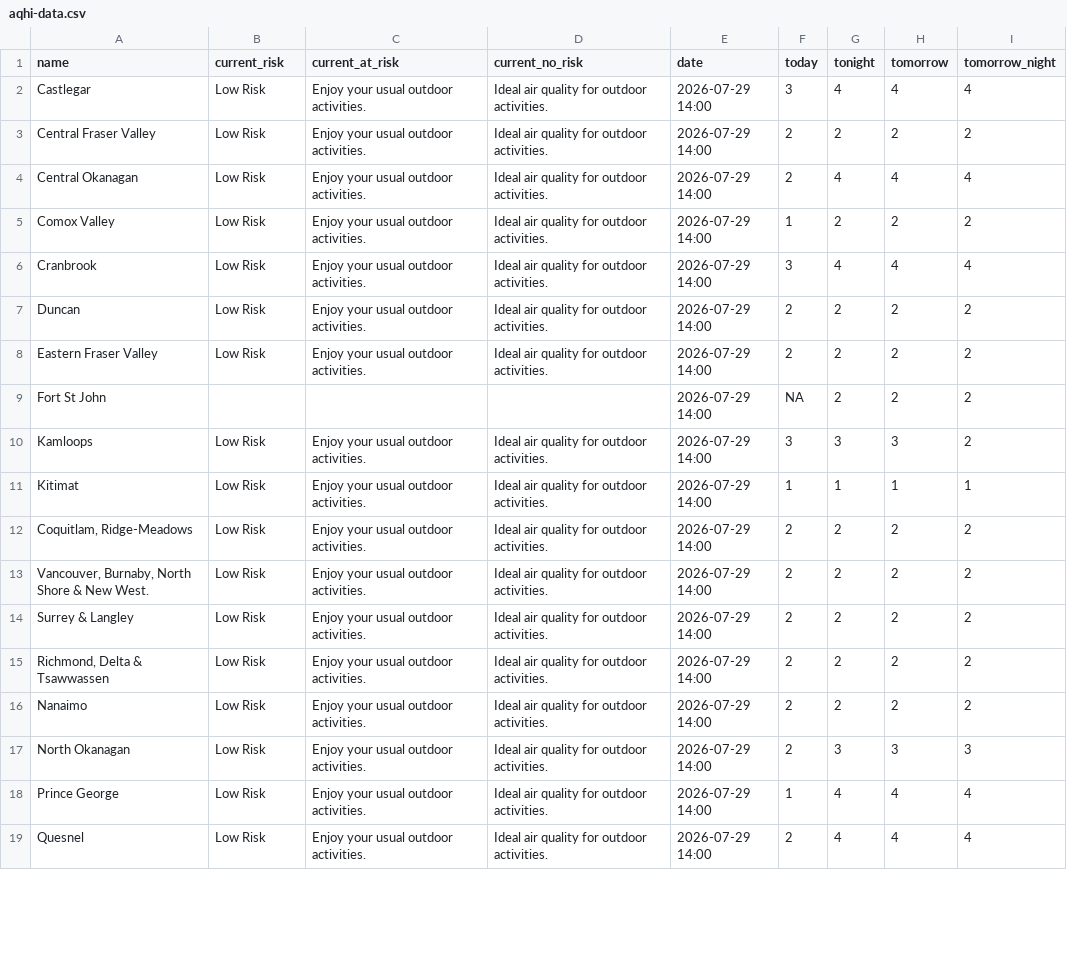
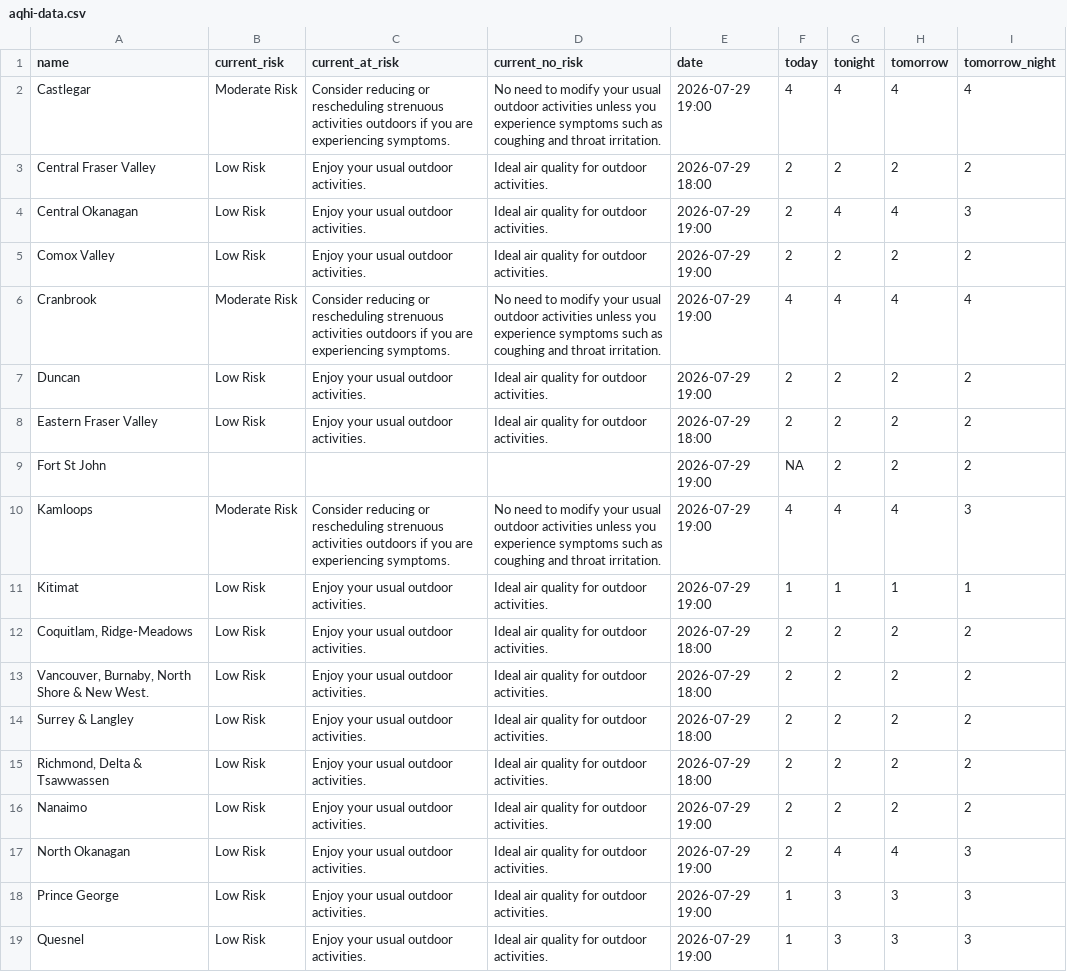
Before and after one commit to vs-postmedia/bc-wildfire-scraper, a CSV file: data/aqhi-data.csv, drawn as a sheet; only a part is shown; the diff covers the shown part only.

```diff
--- a/data/aqhi-data.csv
+++ b/data/aqhi-data.csv
@@ -1,19 +1,19 @@
 "name","current_risk","current_at_risk","current_no_risk","date","today","tonight","tomorrow","tomorrow_night"
-"Castlegar","Low Risk","Enjoy your usual outdoor activities.","Ideal air quality for outdoor activities.","2026-07-29 14:00","3","4","4","4"
-"Central Fraser Valley","Low Risk","Enjoy your usual outdoor activities.","Ideal air quality for outdoor activities.","2026-07-29 14:00","2","2","2","2"
-"Central Okanagan","Low Risk","Enjoy your usual outdoor activities.","Ideal air quality for outdoor activities.","2026-07-29 14:00","2","4","4","4"
-"Comox Valley","Low Risk","Enjoy your usual outdoor activities.","Ideal air quality for outdoor activities.","2026-07-29 14:00","1","2","2","2"
-"Cranbrook","Low Risk","Enjoy your usual outdoor activities.","Ideal air quality for outdoor activities.","2026-07-29 14:00","3","4","4","4"
-"Duncan","Low Risk","Enjoy your usual outdoor activities.","Ideal air quality for outdoor activities.","2026-07-29 14:00","2","2","2","2"
-"Eastern Fraser Valley","Low Risk","Enjoy your usual outdoor activities.","Ideal air quality for outdoor activities.","2026-07-29 14:00","2","2","2","2"
-"Fort St John","","","","2026-07-29 14:00","NA","2","2","2"
-"Kamloops","Low Risk","Enjoy your usual outdoor activities.","Ideal air quality for outdoor activities.","2026-07-29 14:00","3","3","3","2"
-"Kitimat","Low Risk","Enjoy your usual outdoor activities.","Ideal air quality for outdoor activities.","2026-07-29 14:00","1","1","1","1"
-"Coquitlam, Ridge-Meadows","Low Risk","Enjoy your usual outdoor activities.","Ideal air quality for outdoor activities.","2026-07-29 14:00","2","2","2","2"
-"Vancouver, Burnaby, North Shore & New West.","Low Risk","Enjoy your usual outdoor activities.","Ideal air quality for outdoor activities.","2026-07-29 14:00","2","2","2","2"
-"Surrey & Langley","Low Risk","Enjoy your usual outdoor activities.","Ideal air quality for outdoor activities.","2026-07-29 14:00","2","2","2","2"
-"Richmond, Delta & Tsawwassen","Low Risk","Enjoy your usual outdoor activities.","Ideal air quality for outdoor activities.","2026-07-29 14:00","2","2","2","2"
-"Nanaimo","Low Risk","Enjoy your usual outdoor activities.","Ideal air quality for outdoor activities.","2026-07-29 14:00","2","2","2","2"
-"North Okanagan","Low Risk","Enjoy your usual outdoor activities.","Ideal air quality for outdoor activities.","2026-07-29 14:00","2","3","3","3"
-"Prince George","Low Risk","Enjoy your usual outdoor activities.","Ideal air quality for outdoor activities.","2026-07-29 14:00","1","4","4","4"
-"Quesnel","Low Risk","Enjoy your usual outdoor activities.","Ideal air quality for outdoor activities.","2026-07-29 14:00","2","4","4","4"
+"Castlegar","Moderate Risk","Consider reducing or rescheduling strenuous activities outdoors if you are experiencing symptoms.","No need to modify your usual outdoor activities unless you experience symptoms such as coughing and throat irritation.","2026-07-29 19:00","4","4","4","4"
+"Central Fraser Valley","Low Risk","Enjoy your usual outdoor activities.","Ideal air quality for outdoor activities.","2026-07-29 18:00","2","2","2","2"
+"Central Okanagan","Low Risk","Enjoy your usual outdoor activities.","Ideal air quality for outdoor activities.","2026-07-29 19:00","2","4","4","3"
+"Comox Valley","Low Risk","Enjoy your usual outdoor activities.","Ideal air quality for outdoor activities.","2026-07-29 19:00","2","2","2","2"
+"Cranbrook","Moderate Risk","Consider reducing or rescheduling strenuous activities outdoors if you are experiencing symptoms.","No need to modify your usual outdoor activities unless you experience symptoms such as coughing and throat irritation.","2026-07-29 19:00","4","4","4","4"
+"Duncan","Low Risk","Enjoy your usual outdoor activities.","Ideal air quality for outdoor activities.","2026-07-29 19:00","2","2","2","2"
+"Eastern Fraser Valley","Low Risk","Enjoy your usual outdoor activities.","Ideal air quality for outdoor activities.","2026-07-29 18:00","2","2","2","2"
+"Fort St John","","","","2026-07-29 19:00","NA","2","2","2"
+"Kamloops","Moderate Risk","Consider reducing or rescheduling strenuous activities outdoors if you are experiencing symptoms.","No need to modify your usual outdoor activities unless you experience symptoms such as coughing and throat irritation.","2026-07-29 19:00","4","4","4","3"
+"Kitimat","Low Risk","Enjoy your usual outdoor activities.","Ideal air quality for outdoor activities.","2026-07-29 19:00","1","1","1","1"
+"Coquitlam, Ridge-Meadows","Low Risk","Enjoy your usual outdoor activities.","Ideal air quality for outdoor activities.","2026-07-29 18:00","2","2","2","2"
+"Vancouver, Burnaby, North Shore & New West.","Low Risk","Enjoy your usual outdoor activities.","Ideal air quality for outdoor activities.","2026-07-29 18:00","2","2","2","2"
+"Surrey & Langley","Low Risk","Enjoy your usual outdoor activities.","Ideal air quality for outdoor activities.","2026-07-29 18:00","2","2","2","2"
+"Richmond, Delta & Tsawwassen","Low Risk","Enjoy your usual outdoor activities.","Ideal air quality for outdoor activities.","2026-07-29 18:00","2","2","2","2"
+"Nanaimo","Low Risk","Enjoy your usual outdoor activities.","Ideal air quality for outdoor activities.","2026-07-29 19:00","2","2","2","2"
+"North Okanagan","Low Risk","Enjoy your usual outdoor activities.","Ideal air quality for outdoor activities.","2026-07-29 19:00","2","4","4","3"
+"Prince George","Low Risk","Enjoy your usual outdoor activities.","Ideal air quality for outdoor activities.","2026-07-29 19:00","1","3","3","3"
+"Quesnel","Low Risk","Enjoy your usual outdoor activities.","Ideal air quality for outdoor activities.","2026-07-29 19:00","1","3","3","3"
```
Also changed, not shown: 18 edited cells elsewhere in this file, 3 other files.
